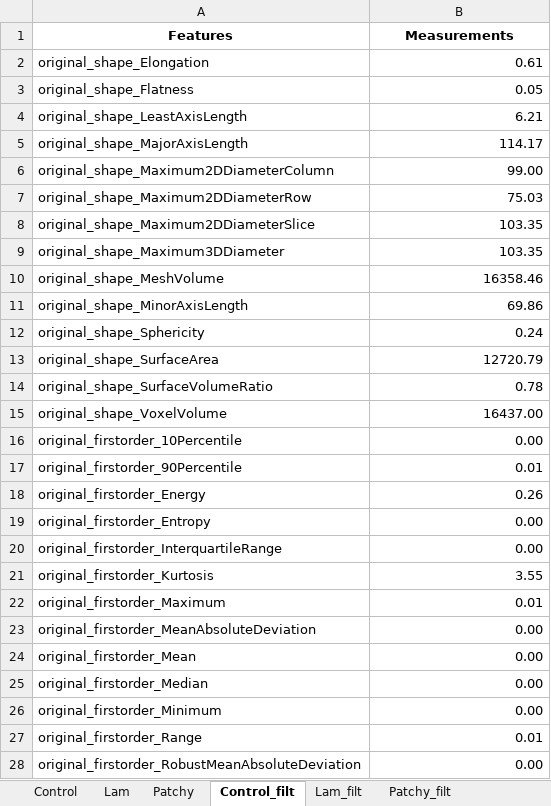
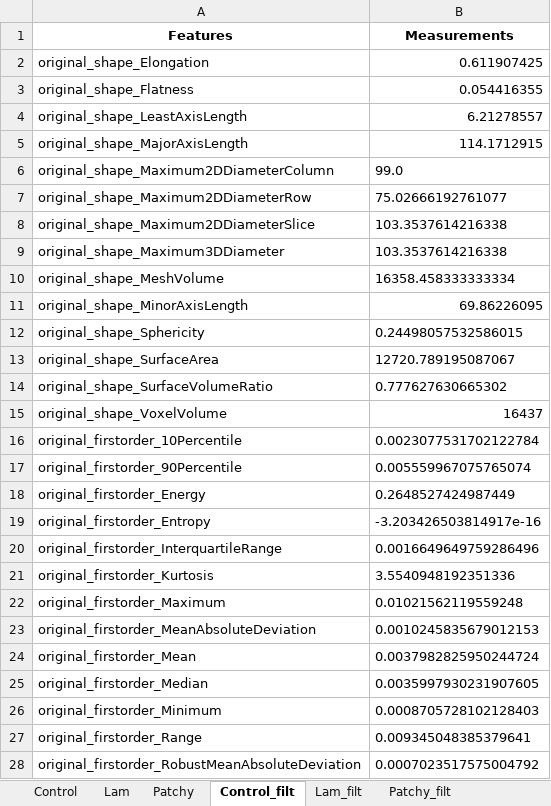
Before and after one commit to XavierH20/pyradiomics, an Excel workbook: XH_Texture_Analysis/Features.xlsx, sheet Control_filt, drawn as a sheet; only a part is shown; values as stored, in another font and other column widths than the file's, no borders; the diff covers the shown part only; the diff names each change by its address in the sheet, - before the commit and + after, or states it on an @@ line.

```diff
--- a/XH_Texture_Analysis/Features.xlsx (sheet Control_filt)
+++ b/XH_Texture_Analysis/Features.xlsx (sheet Control_filt)
-B2 (Measurements): 0.61
+B2 (Measurements): 0.611907425
-B3 (Measurements): 0.05
+B3 (Measurements): 0.054416355
-B4 (Measurements): 6.21
+B4 (Measurements): 6.21278557
-B5 (Measurements): 114.17
+B5 (Measurements): 114.1712915
-B6 (Measurements): 99.00
+B6 (Measurements): 99.0
-B7 (Measurements): 75.03
+B7 (Measurements): 75.02666192761077
-B8:B9 (Measurements): 103.35
+B8:B9 (Measurements): 103.3537614216338
-B10 (Measurements): 16358.46
+B10 (Measurements): 16358.458333333334
-B11 (Measurements): 69.86
+B11 (Measurements): 69.86226095
-B12 (Measurements): 0.24
+B12 (Measurements): 0.24498057532586015
-B13 (Measurements): 12720.79
+B13 (Measurements): 12720.789195087067
-B14 (Measurements): 0.78
+B14 (Measurements): 0.777627630665302
-B15 (Measurements): 16437.00
+B15 (Measurements): 16437
-B16 (Measurements): 0.00
+B16 (Measurements): 0.0023077531702122784
-B17 (Measurements): 0.01
+B17 (Measurements): 0.005559967075765074
-B18 (Measurements): 0.26
+B18 (Measurements): 0.2648527424987449
-B19 (Measurements): 0.00
+B19 (Measurements): -3.203426503814917e-16
-B20 (Measurements): 0.00
+B20 (Measurements): 0.0016649649759286496
-B21 (Measurements): 3.55
+B21 (Measurements): 3.5540948192351336
-B22 (Measurements): 0.01
+B22 (Measurements): 0.01021562119559248
-B23 (Measurements): 0.00
+B23 (Measurements): 0.0010245835679012153
-B24 (Measurements): 0.00
+B24 (Measurements): 0.0037982825950244724
-B25 (Measurements): 0.00
+B25 (Measurements): 0.0035997930231907605
-B26 (Measurements): 0.00
+B26 (Measurements): 0.0008705728102128403
-B27 (Measurements): 0.01
+B27 (Measurements): 0.009345048385379641
-B28 (Measurements): 0.00
+B28 (Measurements): 0.0007023517575004792
```
Also changed, not shown: 77 edited cells and cell formats elsewhere in this sheet, sheet Patchy_filt, sheet Lam_filt, 1 other file.
